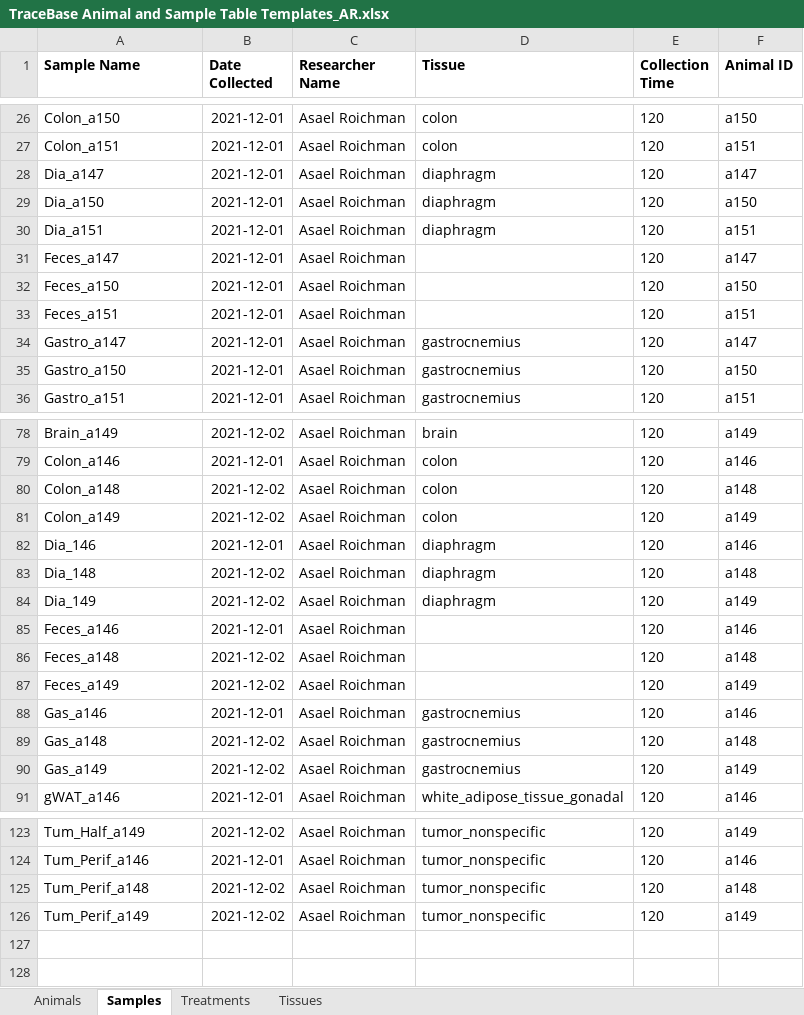
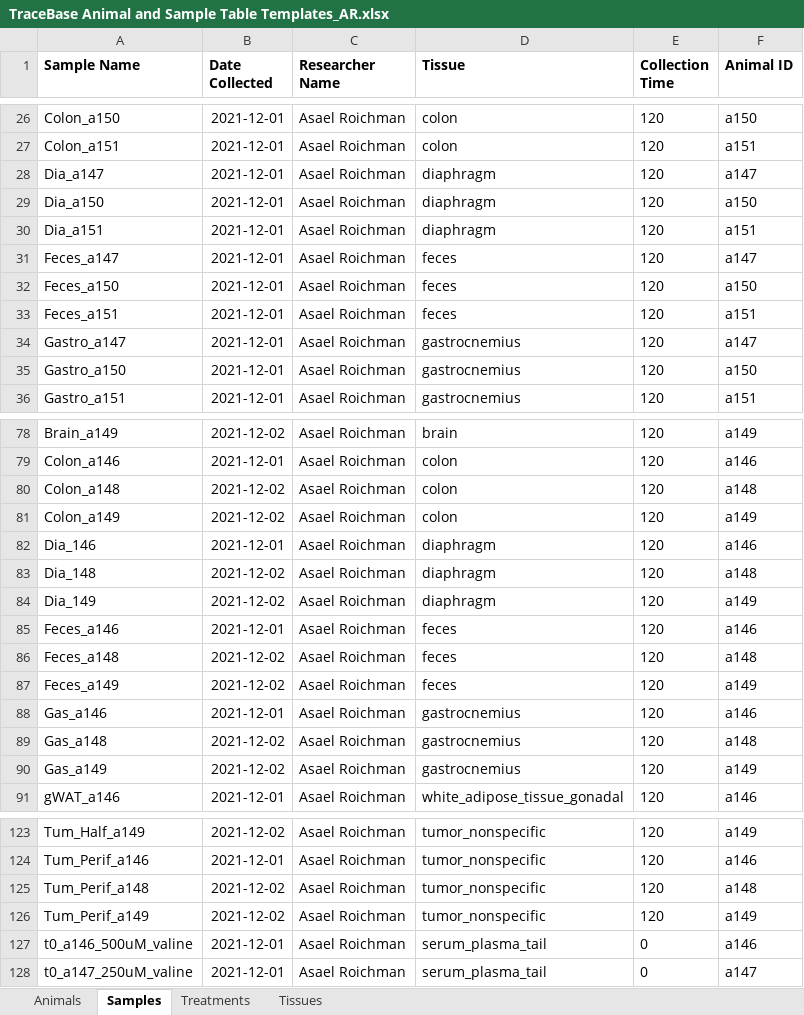
Before and after one commit to Princeton-LSI-ResearchComputing/tracebase, an Excel workbook: DataRepo/example_data/AsaelR_13C-Valine+PI3Ki_flank-KPC_2021-12_isocorr_CN-corrected/TraceBase Animal and Sample Table Templates_AR.xlsx, sheet Samples, drawn as a sheet; only a part is shown, gaps mark what is left out; values as stored, in another font and other column widths than the file's, no borders; the diff names each change by its address in the sheet, - before the commit and + after, or states it on an @@ line.

Commit message:
Updated the accucor data loader to handle singly-labeled corrected isocor csv files. Made some other minor improvements along the way: - Mitigated spaces in place of tabs in the tissues tsv file. - Edited some errors to indicate the offending database. - Modified the pattern matching for the isotopeLabel column. - Moved some magic values to global variables at the top. - Increased verbosity of test data loading. - Added a tissue and 2 compounds.
Files checked in: DataRepo/example_data/AsaelR_13C-Valine+PI3Ki_flank-KPC_2021-12_isocorr_CN-corrected/CHANGES.md DataRepo/example_data/AsaelR_13C-Valine+PI3Ki_flank-KPC_2021-12_isocorr_CN-corrected/TraceBase Animal and Sample Table Templates_AR.xlsx DataRepo/example_data/AsaelR_13C-Valine+PI3Ki_flank-KPC_2021-12_isocorr_CN-corrected/loading.yaml DataRepo/example_data/consolidated_tracebase_compound_list.tsv DataRepo/example_data/tissues/tissues.tsv DataRepo/management/commands/load_accucor_msruns.py DataRepo/management/commands/load_study.py DataRepo/management/commands/load_tissues.py DataRepo/schemas/load_study.yaml DataRepo/tests/test_models.py DataRepo/utils/__init__.py DataRepo/utils/accucor_data_loader.py DataRepo/utils/sample_table_loader.py DataRepo/utils/tissues_loader.py

```diff
--- a/DataRepo/example_data/AsaelR_13C-Valine+PI3Ki_flank-KPC_2021-12_isocorr_CN-corrected/TraceBase Animal and Sample Table Templates_AR.xlsx (sheet Samples)
+++ b/DataRepo/example_data/AsaelR_13C-Valine+PI3Ki_flank-KPC_2021-12_isocorr_CN-corrected/TraceBase Animal and Sample Table Templates_AR.xlsx (sheet Samples)
-D31:D33 (Tissue): (empty)
+D31:D33 (Tissue): feces
-D85:D87 (Tissue): (empty)
+D85:D87 (Tissue): feces
+row 127: t0_a146_500uM_valine | 2021-12-01 | Asael Roichman | serum_plasma_tail | 0 | a146
+row 128: t0_a147_250uM_valine | 2021-12-01 | Asael Roichman | serum_plasma_tail | 0 | a147
```
Also changed, not shown: sheet Tissues, 13 other files.
